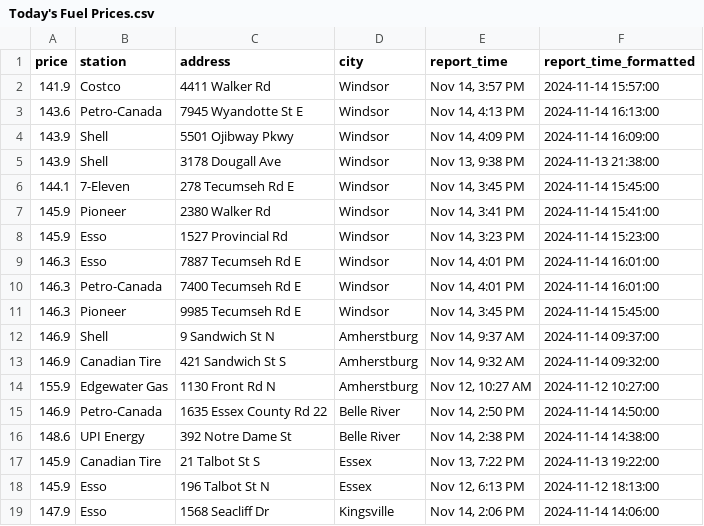
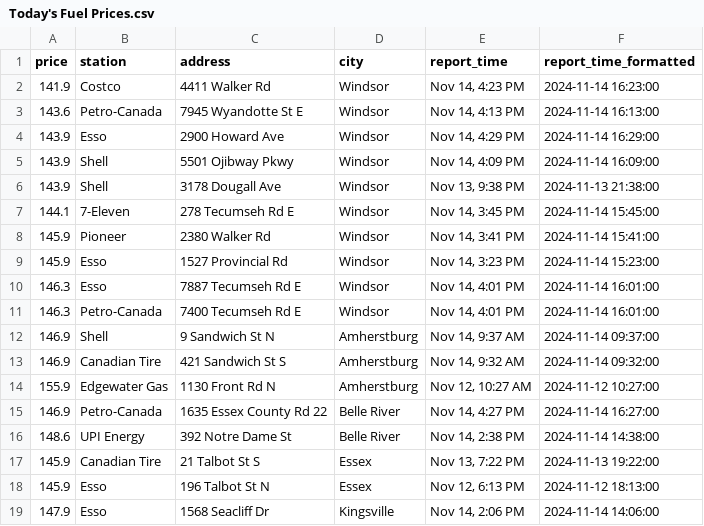
Before and after one commit to shithi30/Gas_Price_QA_CICD_GreatExpect., a CSV file: Today's Fuel Prices.csv, drawn as a sheet; only a part is shown.

Commit message:
Updated from workflow

```diff
--- a/Today's Fuel Prices.csv
+++ b/Today's Fuel Prices.csv
@@ -1,4 +1,5 @@
 price,station,address,city,report_time,report_time_formatted
-141.9,Costco,4411 Walker Rd,Windsor,"Nov 14, 3:57 PM",2024-11-14 15:57:00
+141.9,Costco,4411 Walker Rd,Windsor,"Nov 14, 4:23 PM",2024-11-14 16:23:00
 143.6,Petro-Canada,7945 Wyandotte St E,Windsor,"Nov 14, 4:13 PM",2024-11-14 16:13:00
+143.9,Esso,2900 Howard Ave,Windsor,"Nov 14, 4:29 PM",2024-11-14 16:29:00
 143.9,Shell,5501 Ojibway Pkwy,Windsor,"Nov 14, 4:09 PM",2024-11-14 16:09:00
@@ -10,3 +11,2 @@ price,station,address,city,report_time,report_time_formatted
 146.3,Petro-Canada,7400 Tecumseh Rd E,Windsor,"Nov 14, 4:01 PM",2024-11-14 16:01:00
-146.3,Pioneer,9985 Tecumseh Rd E,Windsor,"Nov 14, 3:45 PM",2024-11-14 15:45:00
 146.9,Shell,9 Sandwich St N,Amherstburg,"Nov 14, 9:37 AM",2024-11-14 09:37:00
@@ -14,3 +14,3 @@ price,station,address,city,report_time,report_time_formatted
 155.9,Edgewater Gas,1130 Front Rd N,Amherstburg,"Nov 12, 10:27 AM",2024-11-12 10:27:00
-146.9,Petro-Canada,1635 Essex County Rd 22,Belle River,"Nov 14, 2:50 PM",2024-11-14 14:50:00
+146.9,Petro-Canada,1635 Essex County Rd 22,Belle River,"Nov 14, 4:27 PM",2024-11-14 16:27:00
 148.6,UPI Energy,392 Notre Dame St,Belle River,"Nov 14, 2:38 PM",2024-11-14 14:38:00
```
